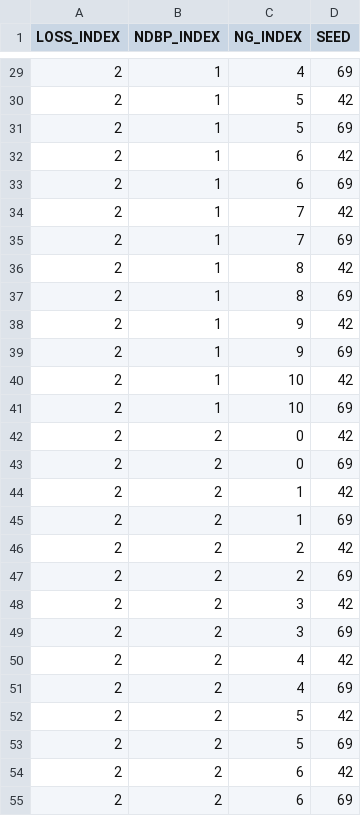
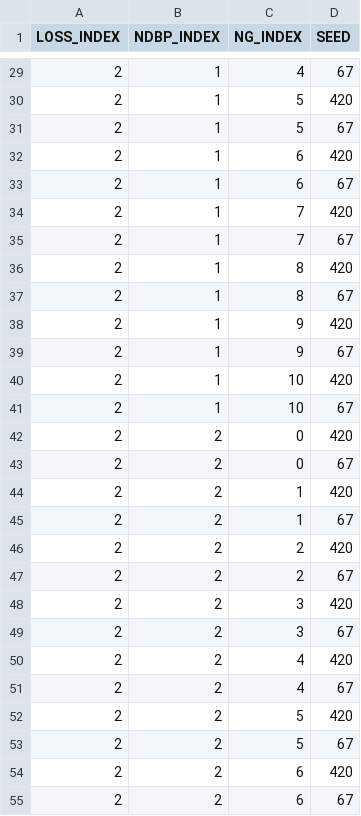
Before and after one commit to DominicJThompson/optGME, a CSV file: paper2/FullRun/arrayInputs2.csv, drawn as a sheet; only a part is shown, gaps mark what is left out; the diff covers the shown part only.

Commit message:
new seeds for failed runs

```diff
--- a/paper2/FullRun/arrayInputs2.csv
+++ b/paper2/FullRun/arrayInputs2.csv
@@ -29,27 +29,27 @@ LOSS_INDEX,NDBP_INDEX,NG_INDEX,SEED
-2,1,4,69
-2,1,5,42
-2,1,5,69
-2,1,6,42
-2,1,6,69
-2,1,7,42
-2,1,7,69
-2,1,8,42
-2,1,8,69
-2,1,9,42
-2,1,9,69
-2,1,10,42
-2,1,10,69
-2,2,0,42
-2,2,0,69
-2,2,1,42
-2,2,1,69
-2,2,2,42
-2,2,2,69
-2,2,3,42
-2,2,3,69
-2,2,4,42
-2,2,4,69
-2,2,5,42
-2,2,5,69
-2,2,6,42
-2,2,6,69
+2,1,4,67
+2,1,5,420
+2,1,5,67
+2,1,6,420
+2,1,6,67
+2,1,7,420
+2,1,7,67
+2,1,8,420
+2,1,8,67
+2,1,9,420
+2,1,9,67
+2,1,10,420
+2,1,10,67
+2,2,0,420
+2,2,0,67
+2,2,1,420
+2,2,1,67
+2,2,2,420
+2,2,2,67
+2,2,3,420
+2,2,3,67
+2,2,4,420
+2,2,4,67
+2,2,5,420
+2,2,5,67
+2,2,6,420
+2,2,6,67
```
Also changed, not shown: 139 edited cells elsewhere in this file, 2 other files.
